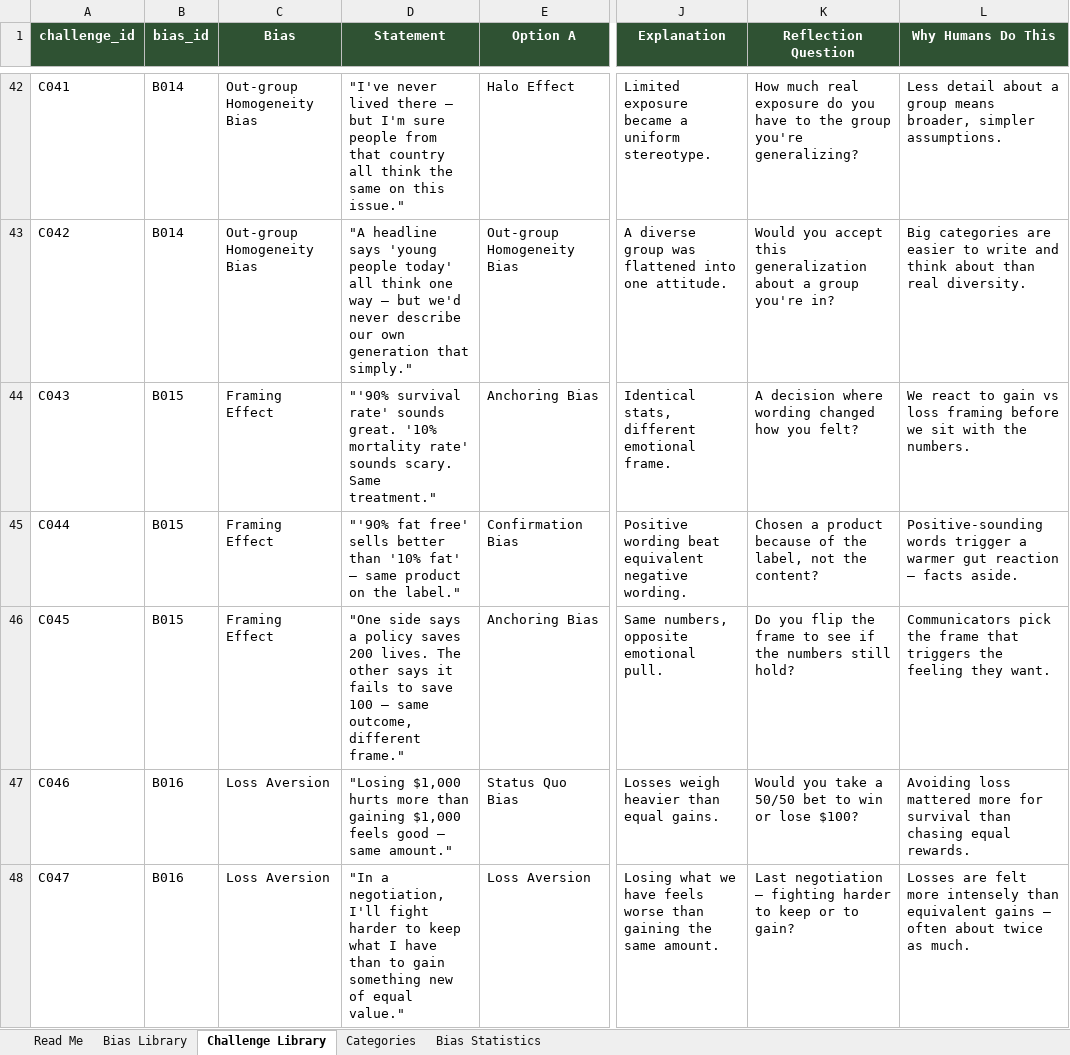
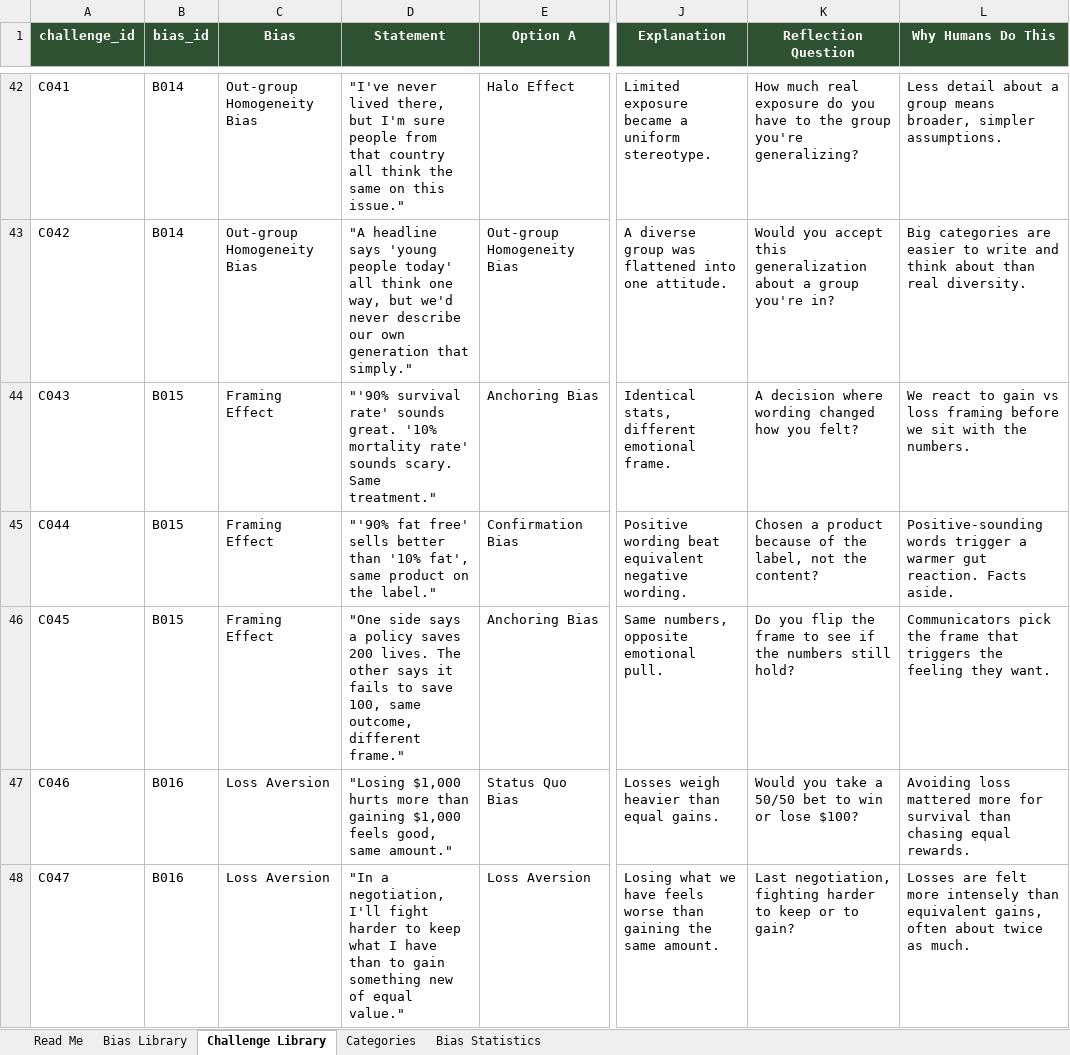
Before and after one commit to andreeanesu/Bias-Spotter, an Excel workbook: second-thought/data/source/cognitive_bias_trainer.xlsx, sheet Challenge Library, drawn as a sheet; only a part is shown, gaps mark what is left out; values as stored, in another font and other column widths than the file's, no borders; table styles not drawn; the diff covers the shown part only; the diff names each change by its address in the sheet, - before the commit and + after, or states it on an @@ line.

```diff
--- a/second-thought/data/source/cognitive_bias_trainer.xlsx (sheet Challenge Library)
+++ b/second-thought/data/source/cognitive_bias_trainer.xlsx (sheet Challenge Library)
-D42 (Statement): …never lived there — but I'm…
+D42 (Statement): …never lived there, but I'm…
-D43 (Statement): …think one way — but we'd…
+D43 (Statement): …think one way, but we'd…
-D45 (Statement): …than '10% fat' — same product…
+D45 (Statement): …than '10% fat', same product…
-L45 (Why Humans Do This): …warmer gut reaction — facts aside.
+L45 (Why Humans Do This): …warmer gut reaction. Facts aside.
-D46 (Statement): …to save 100 — same outcome,…
+D46 (Statement): …to save 100, same outcome,…
-D47 (Statement): …$1,000 feels good — same amount."
+D47 (Statement): …$1,000 feels good, same amount."
-K48 (Reflection Question): Last negotiation — fighting harder…
+K48 (Reflection Question): Last negotiation, fighting harder…
-L48 (Why Humans Do This): …than equivalent gains — often about…
+L48 (Why Humans Do This): …than equivalent gains, often about…
```
Also changed, not shown: 170 edited cells elsewhere in this sheet, sheet Bias Library, sheet Read Me, 5 other files.
